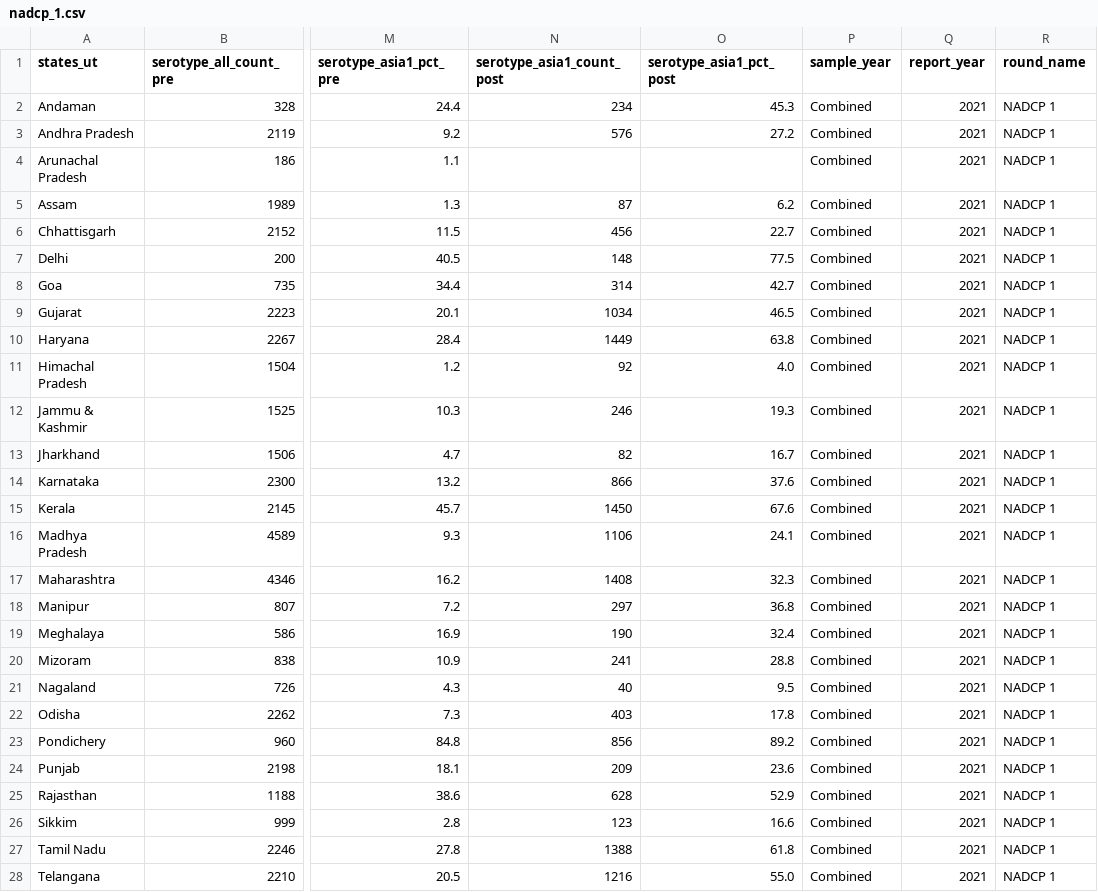
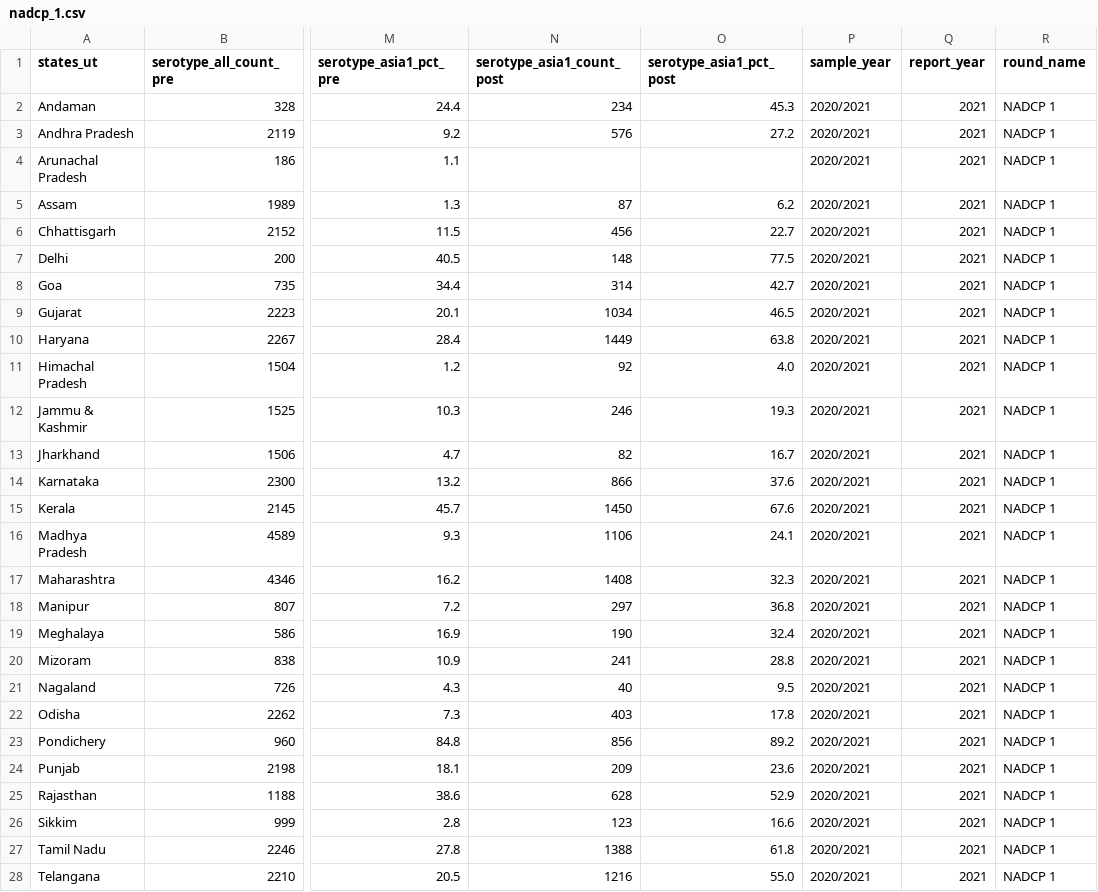
Before and after one commit to arnold-c/FMDData, a CSV file: data/icar-seroprevalence/processed/nadcp_1.csv, drawn as a sheet; only a part is shown, gaps mark what is left out; the diff covers the shown part only; the diff names each change by its address in the sheet, - before the commit and + after, or states it on an @@ line.

```diff
--- a/data/icar-seroprevalence/processed/nadcp_1.csv
+++ b/data/icar-seroprevalence/processed/nadcp_1.csv
-P2:P28 (sample_year): Combined
+P2:P28 (sample_year): 2020/2021
```
Also changed, not shown: 3 edited cells elsewhere in this file, data/icar-seroprevalence/processed/nadcp_2.csv, 1 other file.
